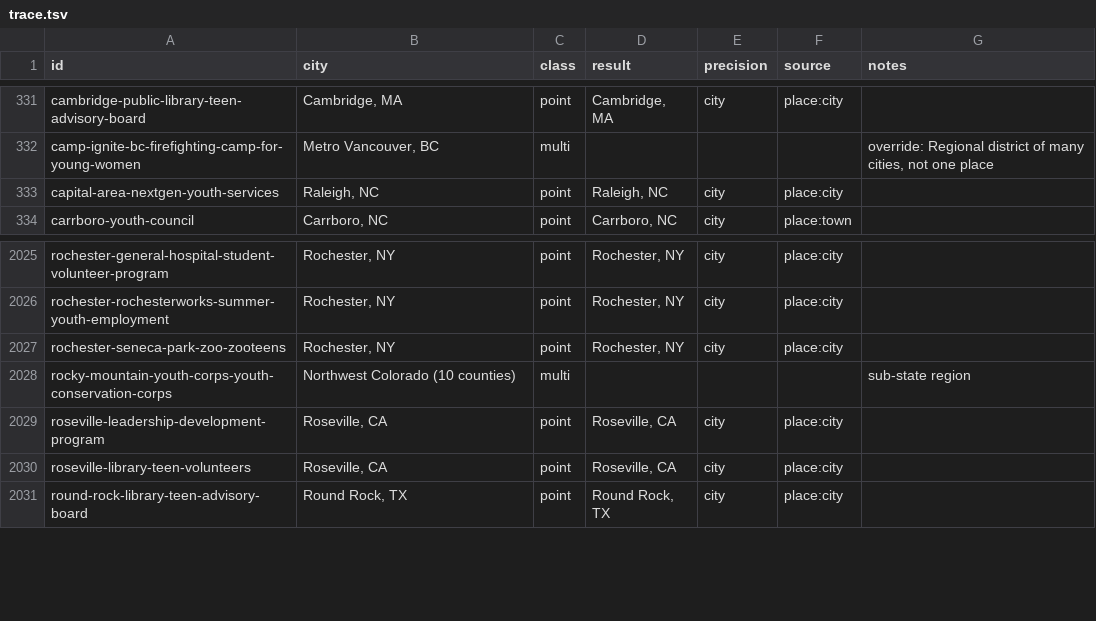
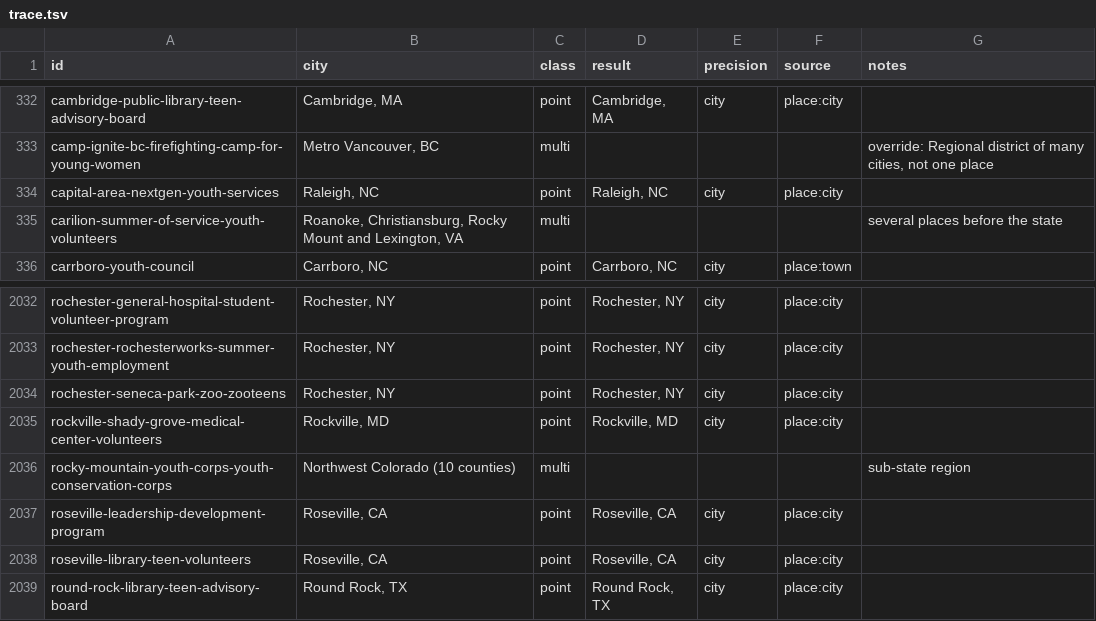
Before and after one commit to VadneyK/internships, a TSV file: tools/geo/trace.tsv, drawn as a sheet; only a part is shown, gaps mark what is left out; the diff covers the shown part only; the diff names each change by its address in the sheet, - before the commit and + after, or states it on an @@ line.

```diff
--- a/tools/geo/trace.tsv
+++ b/tools/geo/trace.tsv
+row 335: carilion-summer-of-service-youth-volunteers | Roanoke, Christiansburg, Rocky Mount and Lexington, VA | multi |  |  |  | several places before the state
+row 2035: rockville-shady-grove-medical-center-volunteers | Rockville, MD | point | Rockville, MD | city | place:city
```
Also changed, not shown: 6 added rows elsewhere in this file, 17 other files.
